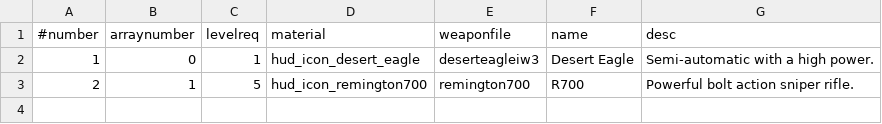
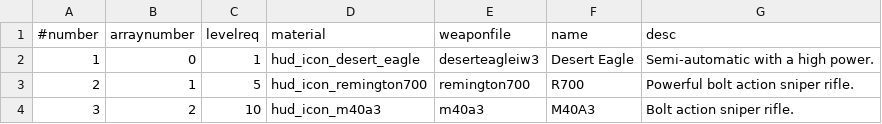
Before and after one commit to Joelrau/IW5p_DeathRun, a CSV file: mp/itemTable.csv, drawn as a sheet; the diff names each change by its address in the sheet, - before the commit and + after, or states it on an @@ line.

Commit message:
Add weapon M40A3

```diff
--- a/mp/itemTable.csv
+++ b/mp/itemTable.csv
+row 4: 3 | 2 | 10 | hud_icon_m40a3 | m40a3 | M40A3 | Bolt action sniper rifle.
```
Also changed, not shown: mod.csv, 53 other files.
